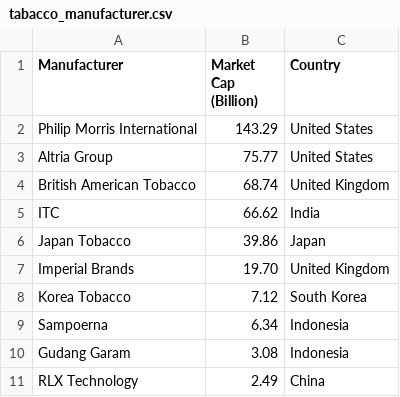
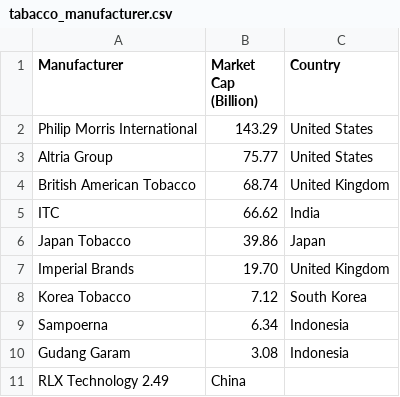
Before and after one commit to car121201/FIT3179, a CSV file: Assignment2/tabacco_manufacturer.csv, drawn as a sheet.

```diff
--- a/Assignment2/tabacco_manufacturer.csv
+++ b/Assignment2/tabacco_manufacturer.csv
@@ -10,2 +10,2 @@ Sampoerna, 6.34, Indonesia
 Gudang Garam, 3.08, Indonesia
-RLX Technology, 2.49, China
+RLX Technology 2.49, China
```
Also changed, not shown: Assignment2/Smoking_Rank.csv, 12 other files.
